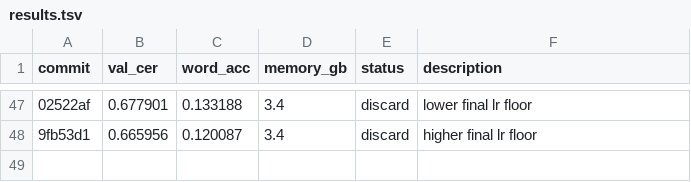
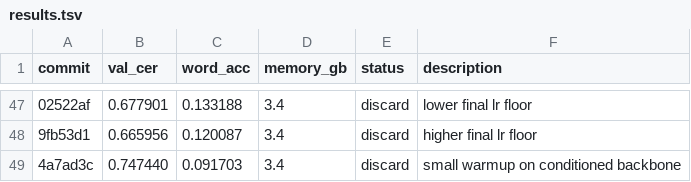
Before and after one commit to zhd36/ocr-autoresearch, a TSV file: results.tsv, drawn as a sheet; only a part is shown, gaps mark what is left out; the diff names each change by its address in the sheet, - before the commit and + after, or states it on an @@ line.

Commit message:
Discard experiment: small warmup on conditioned backbone

```diff
--- a/results.tsv
+++ b/results.tsv
+row 49: 4a7ad3c | 0.747440 | 0.091703 | 3.4 | discard | small warmup on conditioned backbone
```
Also changed, not shown: 1 other file.
